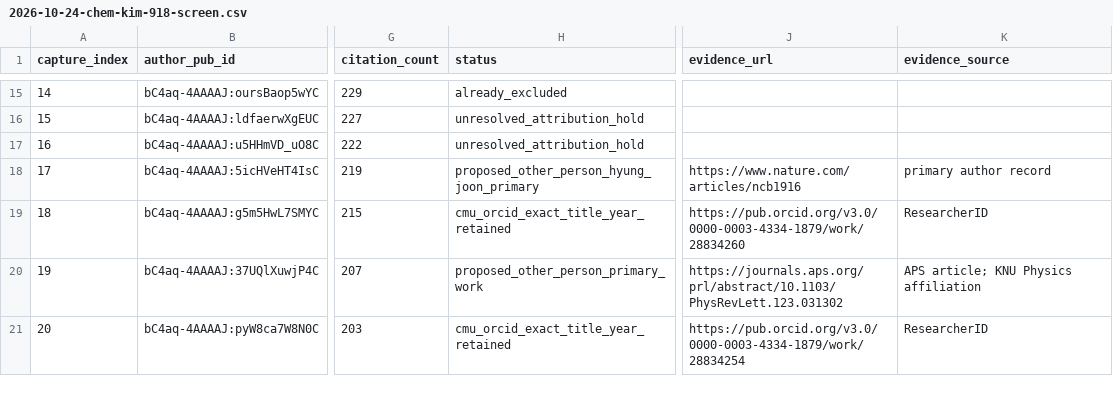
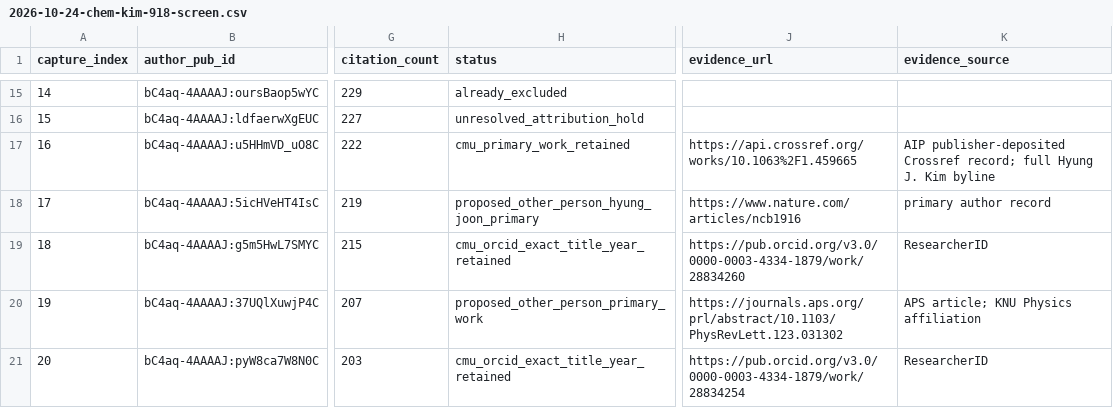
Before and after one commit to cmccomb/map-of-research, a CSV file: registry/reviews/2026-10-24-chem-kim-918-screen.csv, drawn as a sheet; only a part is shown, gaps mark what is left out; the diff covers the shown part only; the diff names each change by its address in the sheet, - before the commit and + after, or states it on an @@ line.

Commit message:
Hold Kim supergravity attribution and review older works

```diff
--- a/registry/reviews/2026-10-24-chem-kim-918-screen.csv
+++ b/registry/reviews/2026-10-24-chem-kim-918-screen.csv
-H17 (status): unresolved_attribution_hold
+H17 (status): cmu_primary_work_retained
-J17 (evidence_url): (empty)
+J17 (evidence_url): https://api.crossref.org/works/10.1063%2F1.459665
-K17 (evidence_source): (empty)
+K17 (evidence_source): AIP publisher-deposited Crossref record; full Hyung J. Kim byline
```
Also changed, not shown: 20 edited cells elsewhere in this file, 6 other files.
